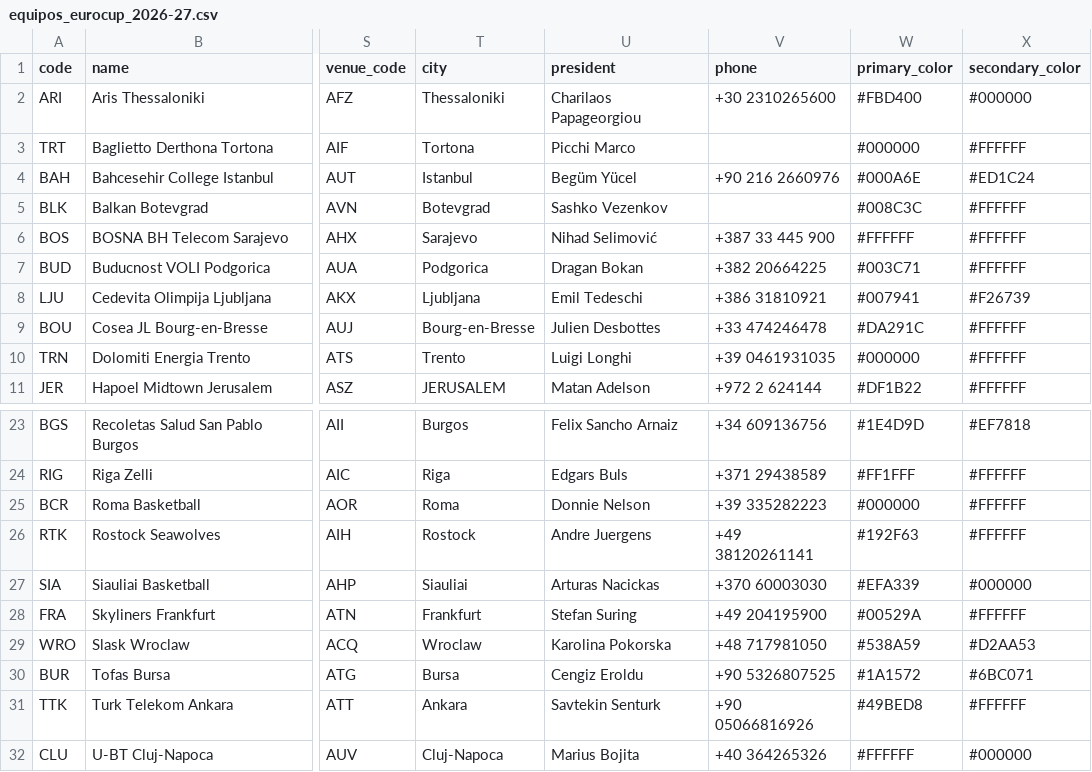
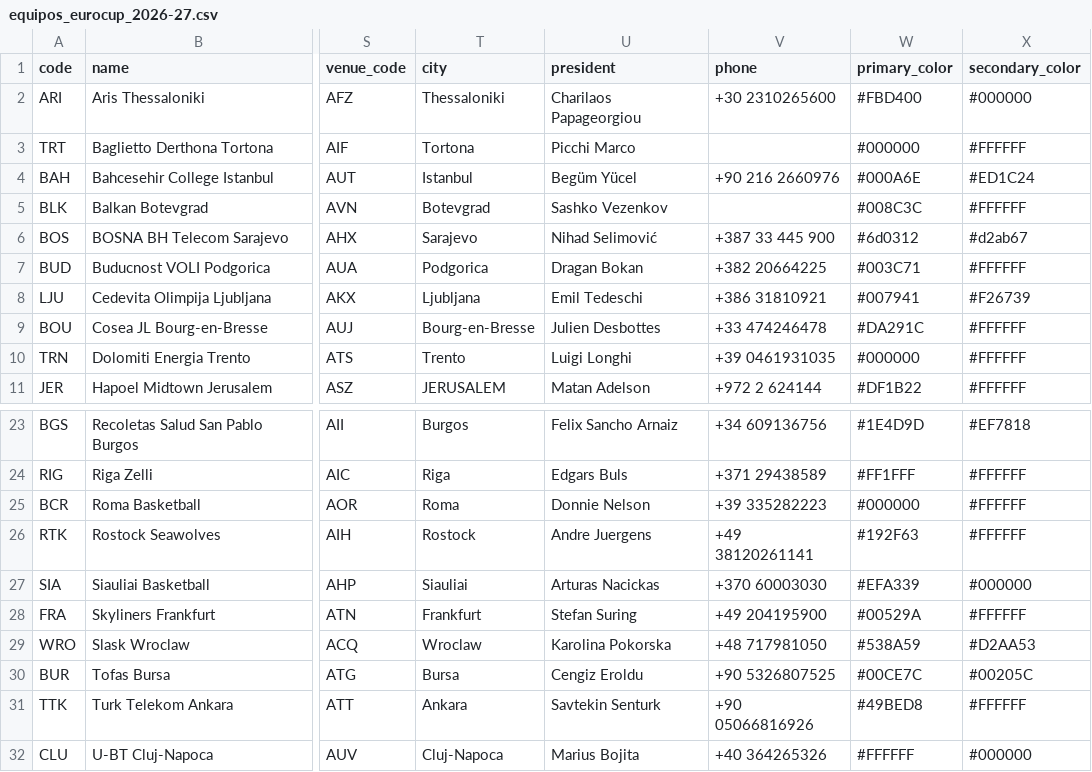
Before and after one commit to IvoVillanueva/EUROLIGAS, a CSV file: data/equipos_eurocup_2026-27.csv, drawn as a sheet; only a part is shown, gaps mark what is left out; the diff names each change by its address in the sheet, - before the commit and + after, or states it on an @@ line.

```diff
--- a/data/equipos_eurocup_2026-27.csv
+++ b/data/equipos_eurocup_2026-27.csv
-W6 (primary_color): #FFFFFF
+W6 (primary_color): #6d0312
-X6 (secondary_color): #FFFFFF
+X6 (secondary_color): #d2ab67
-W30 (primary_color): #1A1572
+W30 (primary_color): #00CE7C
-X30 (secondary_color): #6BC071
+X30 (secondary_color): #00205C
```
Also changed, not shown: data/jugadores_euroleague_2026-27.csv.
